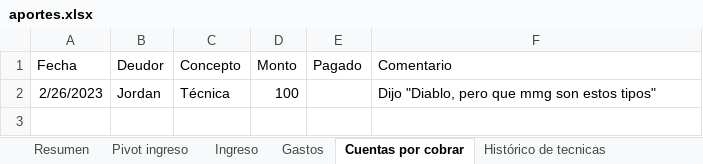
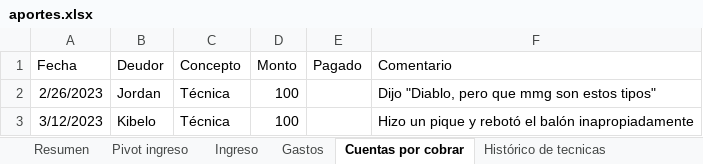
Before and after one commit to Johan-rosa/goat_website, an Excel workbook: data/aportes.xlsx, sheet Cuentas por cobrar, drawn as a sheet; values as stored, in another font and other column widths than the file's, no borders; the diff names each change by its address in the sheet, - before the commit and + after, or states it on an @@ line.

```diff
--- a/data/aportes.xlsx (sheet Cuentas por cobrar)
+++ b/data/aportes.xlsx (sheet Cuentas por cobrar)
+row 3: 3/12/2023 | Kibelo | Técnica | 100 |  | Hizo un pique y rebotó el balón inapropiadamente
```
Also changed, not shown: sheet Ingreso, sheet Gastos, data/Estimación de gastos.xlsx, data/miembros.xlsx, 2 other files.
